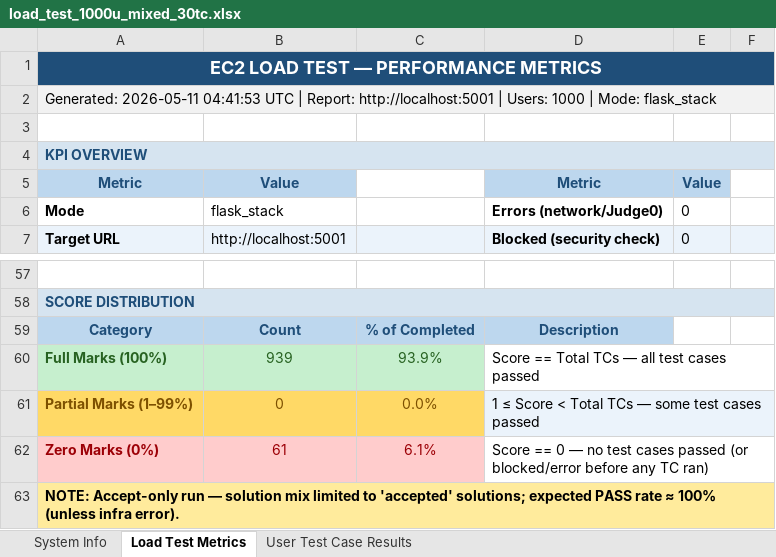
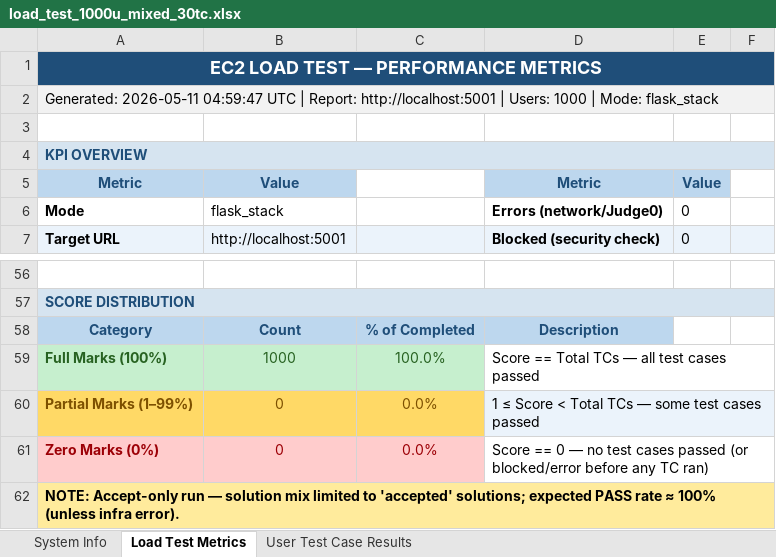
Before and after one commit to KurvaAkhileshkumar/Judge_0, an Excel workbook: load_test_1000u_mixed_30tc.xlsx, sheet Load Test Metrics, drawn as a sheet; only a part is shown, gaps mark what is left out; values as stored, in another font and other column widths than the file's, no borders; addresses are those after the commit; the diff covers the shown part only; the diff names each change by its address in the sheet, - before the commit and + after, or states it on an @@ line.

```diff
--- a/load_test_1000u_mixed_30tc.xlsx (sheet Load Test Metrics)
+++ b/load_test_1000u_mixed_30tc.xlsx (sheet Load Test Metrics)
-A2: Generated: 2026-05-11 04:41:53 UTC |…
+A2: Generated: 2026-05-11 04:59:47 UTC |…
-B59: 939
+B59: 1000
-C59: 93.9%
+C59: 100.0%
-B61: 61
+B61: 0
-C61: 6.1%
+C61: 0.0%
```
Also changed, not shown: 4 added rows, 5 removed rows and 18 edited cells elsewhere in this sheet, sheet User Test Case Results, sheet System Info.
